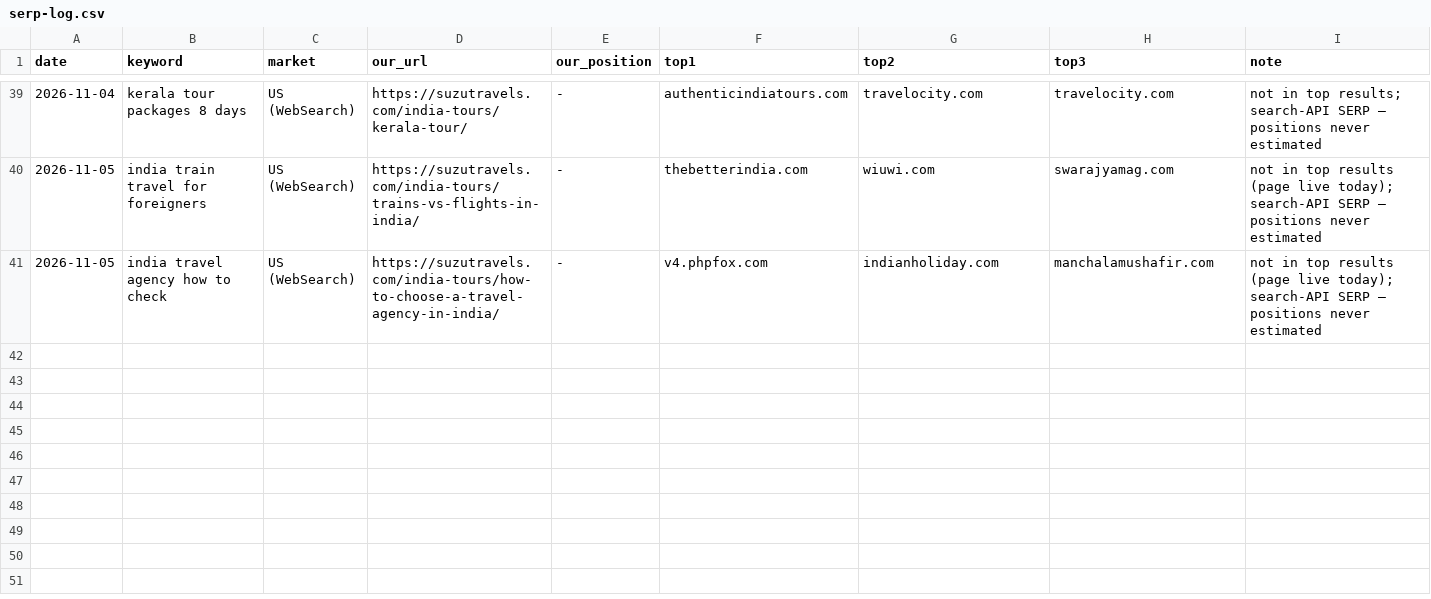
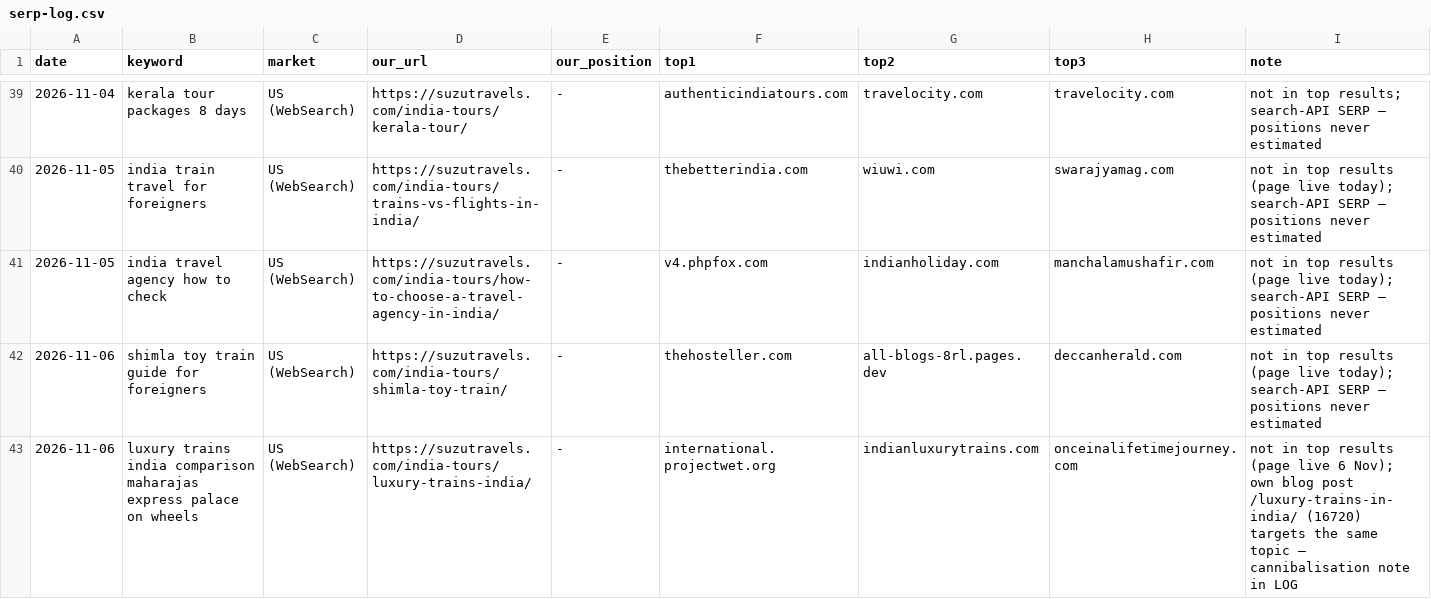
Before and after one commit to sushilg5ss/Suzu-Travels, a CSV file: inbound-kit/research/serp-log.csv, drawn as a sheet; only a part is shown, gaps mark what is left out; the diff names each change by its address in the sheet, - before the commit and + after, or states it on an @@ line.

Commit message:
Reviewer 6 Nov: toy-train closure status fix, QA 4 pages, 1 link, forum drafts

```diff
--- a/inbound-kit/research/serp-log.csv
+++ b/inbound-kit/research/serp-log.csv
+row 42: 2026-11-06 | shimla toy train guide for foreigners | US (WebSearch) | https://suzutravels.com/india-tours/shimla-toy-train/ | - | thehosteller.com | all-blogs-8rl.pages.dev | deccanherald.com | not in top results (page live today); search-API SERP — positions never estimated
+row 43: 2026-11-06 | luxury trains india comparison maharajas express palace on wheels | US (WebSearch) | https://suzutravels.com/india-tours/luxury-trains-india/ | - | international.projectwet.org | indianluxurytrains.com | onceinalifetimejourney.com | not in top results (page live 6 Nov); own blog post /luxury-trains-in-india/ (16720) targets the same topic — cannibalisation note in LOG
```
Also changed, not shown: 7 other files.
